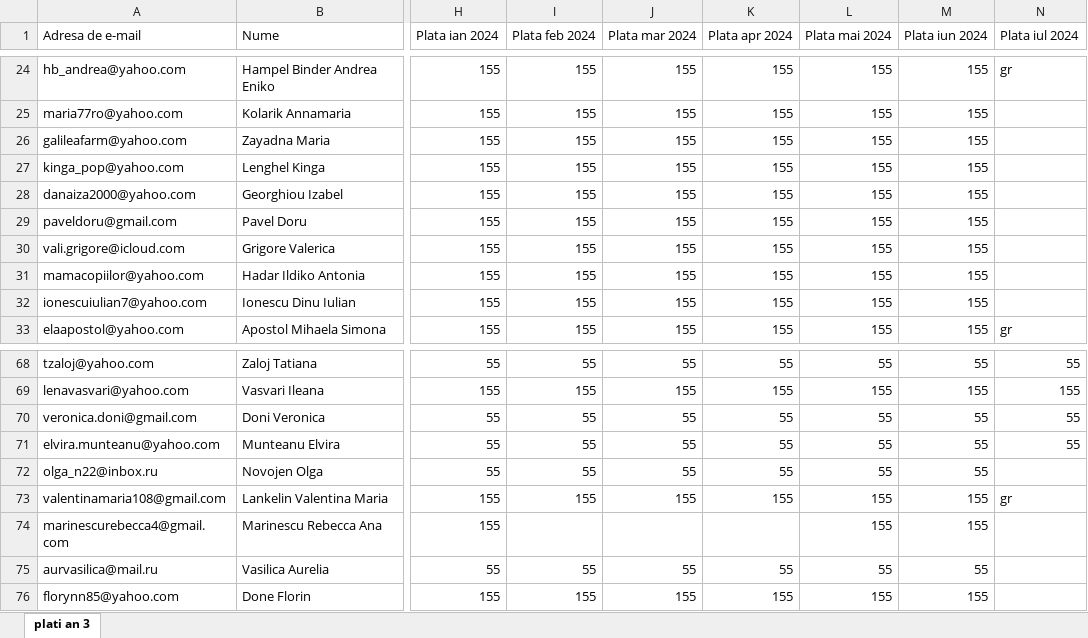
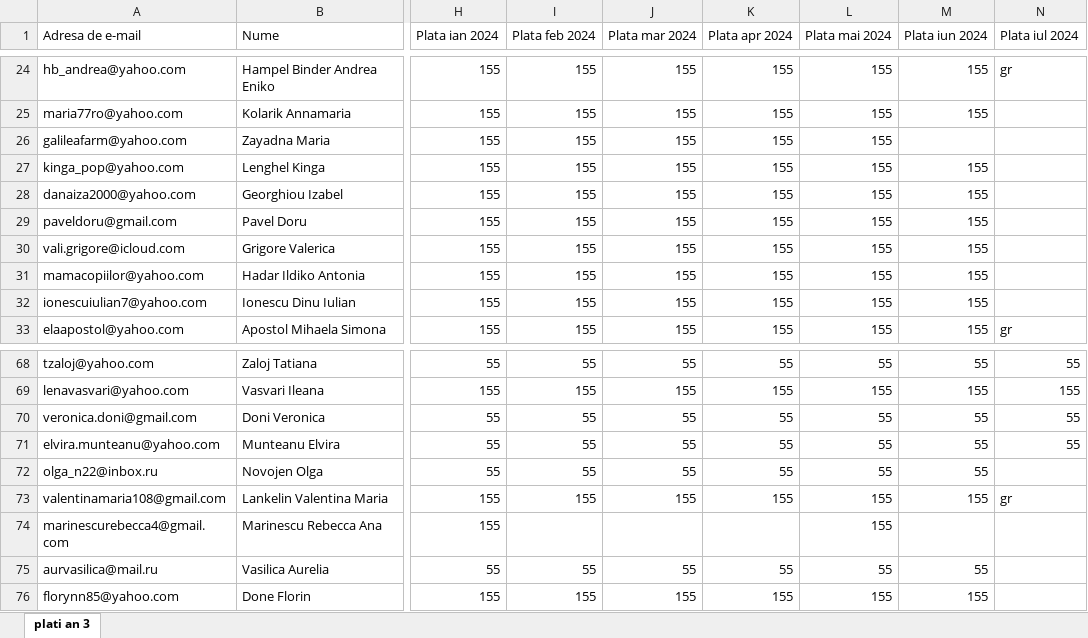
Before and after one commit to andreigamulea/ia, an Excel workbook: app/fisierele/listacanal3.xlsx, sheet plati an 3, drawn as a sheet; only a part is shown, gaps mark what is left out; values as stored, in another font and other column widths than the file's, no cell formats; the diff covers the shown part only; the diff names each change by its address in the sheet, - before the commit and + after, or states it on an @@ line.

```diff
--- a/app/fisierele/listacanal3.xlsx (sheet plati an 3)
+++ b/app/fisierele/listacanal3.xlsx (sheet plati an 3)
-M26 (Plata iun 2024): 155
+M26 (Plata iun 2024): (empty)
-M74 (Plata iun 2024): 155
+M74 (Plata iun 2024): (empty)
```
Also changed, not shown: 15 edited cells elsewhere in this sheet, cell formats, app/fisierele/listacanal2.xlsx, 3 other files.
